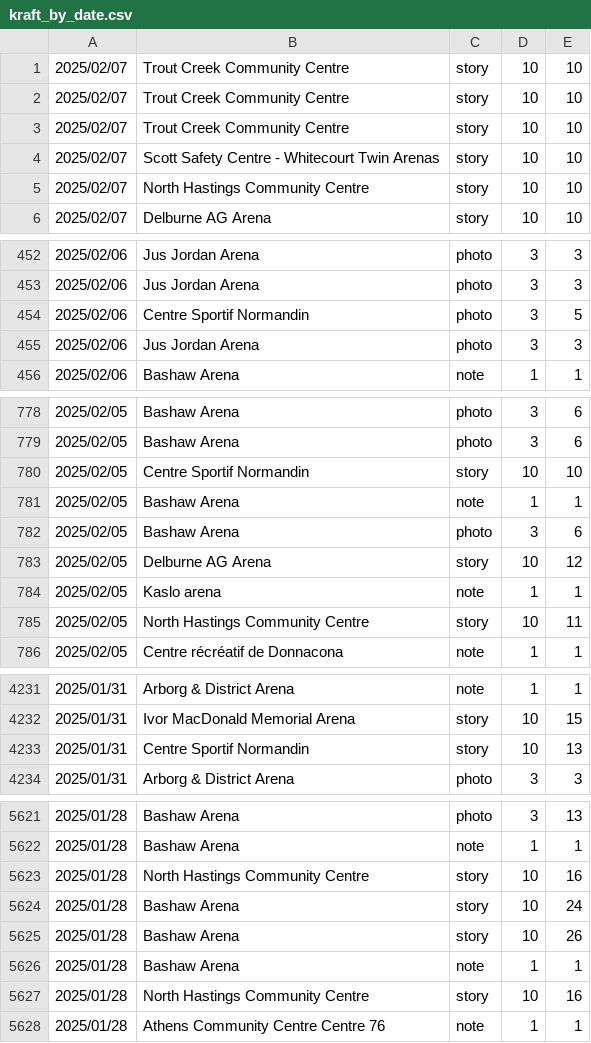
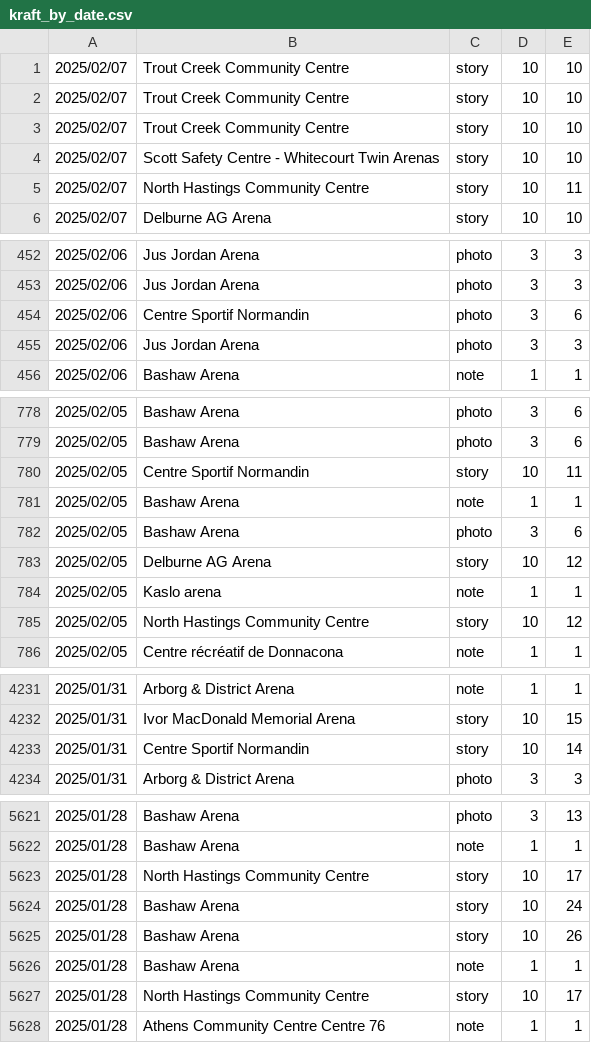
Before and after one commit to madgetr/hockeyville, a CSV file: data/kraft_by_date.csv, drawn as a sheet; only a part is shown, gaps mark what is left out; the diff covers the shown part only.

```diff
--- a/data/kraft_by_date.csv
+++ b/data/kraft_by_date.csv
@@ -4,3 +4,3 @@
 2025/02/07,Scott Safety Centre - Whitecourt Twin Arenas,story,10,10
-2025/02/07,North Hastings Community Centre,story,10,10
+2025/02/07,North Hastings Community Centre,story,10,11
 2025/02/07,Delburne AG Arena,story,10,10
@@ -453,3 +453,3 @@
 2025/02/06,Jus Jordan Arena,photo,3,3
-2025/02/06,Centre Sportif Normandin,photo,3,5
+2025/02/06,Centre Sportif Normandin,photo,3,6
 2025/02/06,Jus Jordan Arena,photo,3,3
@@ -779,3 +779,3 @@
 2025/02/05,Bashaw Arena,photo,3,6
-2025/02/05,Centre Sportif Normandin,story,10,10
+2025/02/05,Centre Sportif Normandin,story,10,11
 2025/02/05,Bashaw Arena,note,1,1
@@ -784,3 +784,3 @@
 2025/02/05,Kaslo arena,note,1,1
-2025/02/05,North Hastings Community Centre,story,10,11
+2025/02/05,North Hastings Community Centre,story,10,12
 2025/02/05,Centre récréatif de Donnacona,note,1,1
@@ -4232,3 +4232,3 @@
 2025/01/31,Ivor MacDonald Memorial Arena,story,10,15
-2025/01/31,Centre Sportif Normandin,story,10,13
+2025/01/31,Centre Sportif Normandin,story,10,14
 2025/01/31,Arborg & District Arena,photo,3,3
@@ -5622,3 +5622,3 @@
 2025/01/28,Bashaw Arena,note,1,1
-2025/01/28,North Hastings Community Centre,story,10,16
+2025/01/28,North Hastings Community Centre,story,10,17
 2025/01/28,Bashaw Arena,story,10,24
@@ -5626,3 +5626,3 @@
 2025/01/28,Bashaw Arena,note,1,1
-2025/01/28,North Hastings Community Centre,story,10,16
+2025/01/28,North Hastings Community Centre,story,10,17
 2025/01/28,Athens Community Centre Centre 76,note,1,1
```
Also changed, not shown: 21 edited cells elsewhere in this file, data/kraft.csv, data/kraft_running_total.csv, 2 other files.
